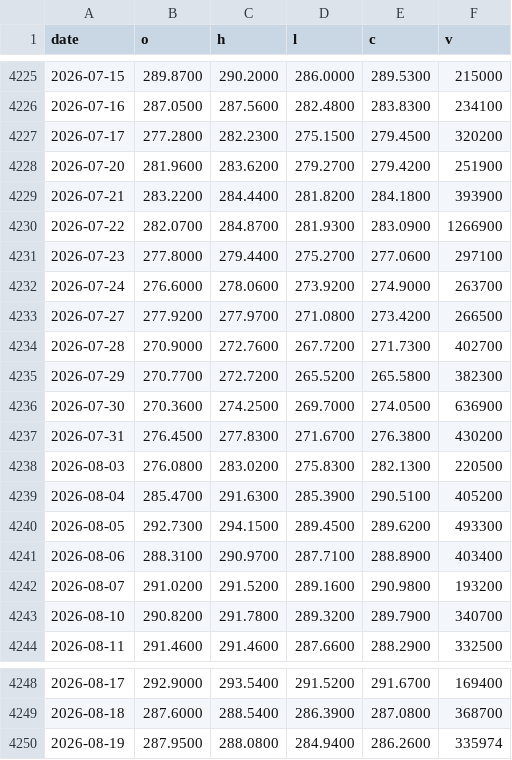
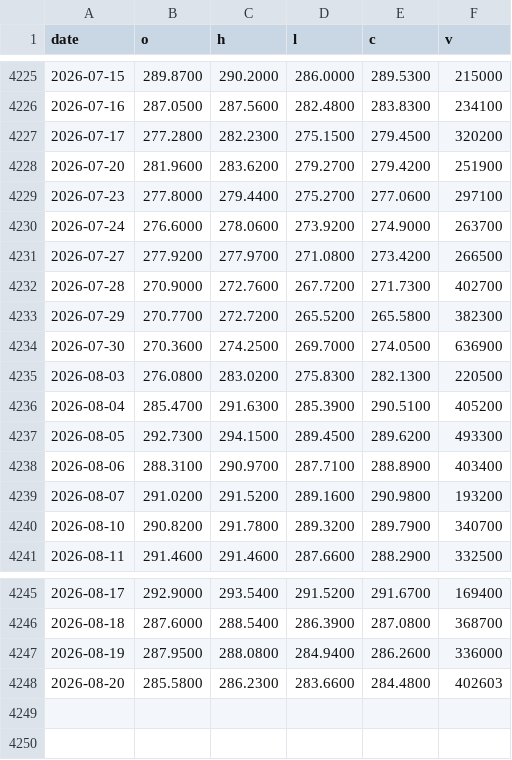
Before and after one commit to moolobi/notification, a CSV file: data/tickers/IWY.csv, drawn as a sheet; only a part is shown, gaps mark what is left out.

```diff
--- a/data/tickers/IWY.csv
+++ b/data/tickers/IWY.csv
@@ -4228,4 +4228,2 @@ date,o,h,l,c,v
 2026-07-20,281.9600,283.6200,279.2700,279.4200,251900
-2026-07-21,283.2200,284.4400,281.8200,284.1800,393900
-2026-07-22,282.0700,284.8700,281.9300,283.0900,1266900
 2026-07-23,277.8000,279.4400,275.2700,277.0600,297100
@@ -4236,3 +4234,2 @@ date,o,h,l,c,v
 2026-07-30,270.3600,274.2500,269.7000,274.0500,636900
-2026-07-31,276.4500,277.8300,271.6700,276.3800,430200
 2026-08-03,276.0800,283.0200,275.8300,282.1300,220500
@@ -4249,2 +4246,3 @@ date,o,h,l,c,v
 2026-08-18,287.6000,288.5400,286.3900,287.0800,368700
-2026-08-19,287.9500,288.0800,284.9400,286.2600,335974
+2026-08-19,287.9500,288.0800,284.9400,286.2600,336000
+2026-08-20,285.5800,286.2300,283.6600,284.4800,402603
```
Also changed, not shown: data/macro/breadth.csv, data/macro/breadth_stocks.csv, 44 other files.
